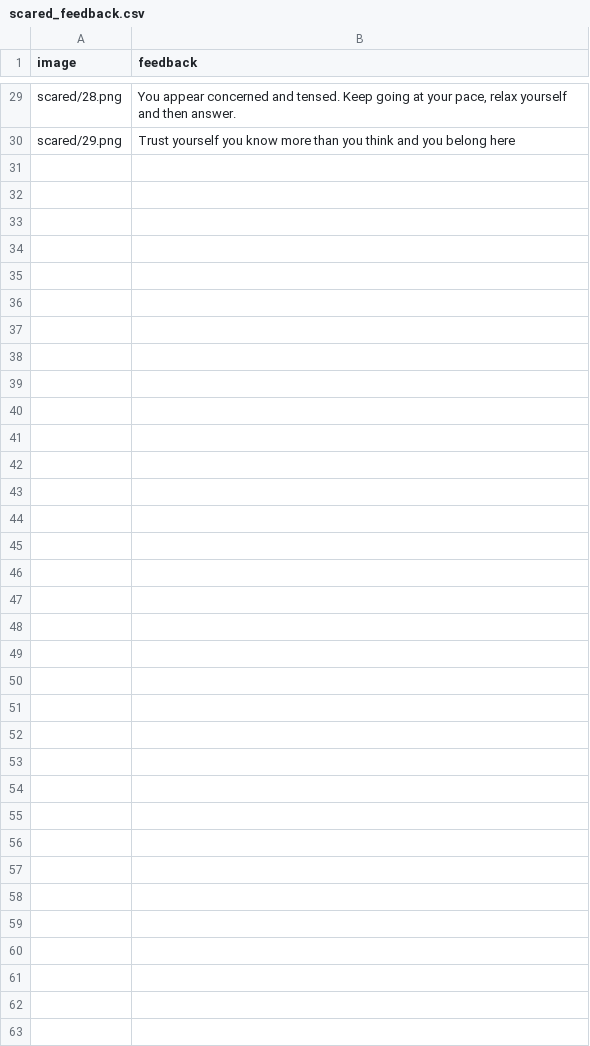
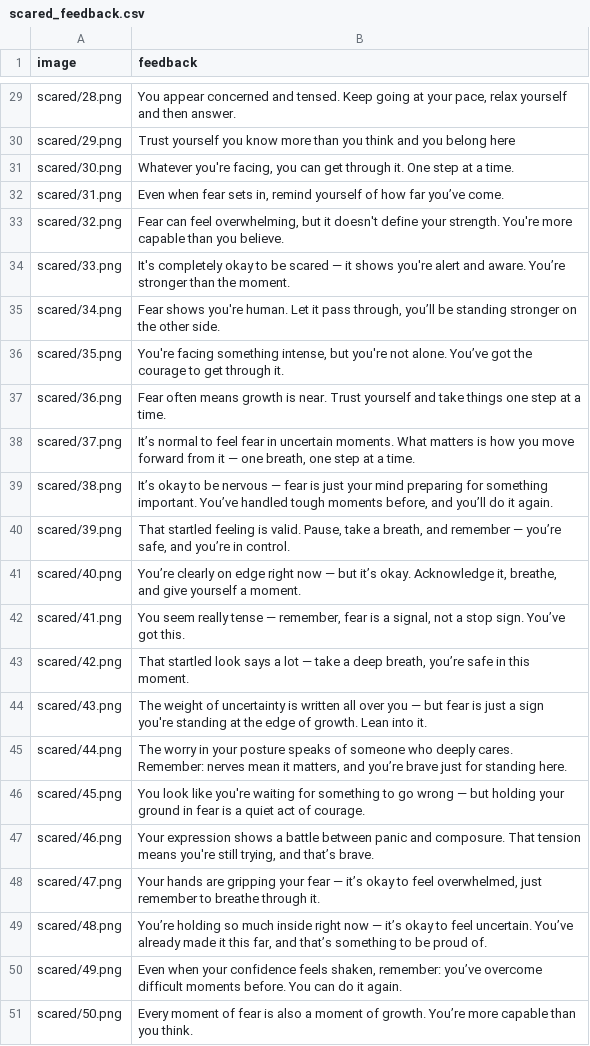
Before and after one commit to rakibulnahin/nlp_project, a CSV file: my_dataset/scared_feedback.csv, drawn as a sheet; only a part is shown, gaps mark what is left out.

Commit message:
added raihans data

```diff
--- a/my_dataset/scared_feedback.csv
+++ b/my_dataset/scared_feedback.csv
@@ -30 +30,22 @@ scared/28.png,"You appear concerned and tensed. Keep going at your pace, relax y
 scared/29.png,Trust yourself you know more than you think and you belong here
+scared/30.png,"Whatever you're facing, you can get through it. One step at a time."
+scared/31.png,"Even when fear sets in, remind yourself of how far you’ve come."
+scared/32.png,"Fear can feel overwhelming, but it doesn't define your strength. You're more capable than you believe."
+scared/33.png,It's completely okay to be scared — it shows you're alert and aware. You’re stronger than the moment.
+scared/34.png,"Fear shows you're human. Let it pass through, you’ll be standing stronger on the other side."
+scared/35.png,"You're facing something intense, but you're not alone. You’ve got the courage to get through it."
+scared/36.png,Fear often means growth is near. Trust yourself and take things one step at a time.
+scared/37.png,"It’s normal to feel fear in uncertain moments. What matters is how you move forward from it — one breath, one step at a time."
+scared/38.png,"It’s okay to be nervous — fear is just your mind preparing for something important. You’ve handled tough moments before, and you’ll do it again."
+scared/39.png,"That startled feeling is valid. Pause, take a breath, and remember — you’re safe, and you’re in control."
+scared/40.png," You’re clearly on edge right now — but it’s okay. Acknowledge it, breathe, and give yourself a moment."
+scared/41.png,"You seem really tense — remember, fear is a signal, not a stop sign. You’ve got this."
+scared/42.png,"That startled look says a lot — take a deep breath, you’re safe in this moment."
+scared/43.png,The weight of uncertainty is written all over you — but fear is just a sign you're standing at the edge of growth. Lean into it.
+scared/44.png,"The worry in your posture speaks of someone who deeply cares. Remember: nerves mean it matters, and you’re brave just for standing here."
+scared/45.png,You look like you're waiting for something to go wrong — but holding your ground in fear is a quiet act of courage.
+scared/46.png,"Your expression shows a battle between panic and composure. That tension means you're still trying, and that’s brave."
+scared/47.png,"Your hands are gripping your fear — it’s okay to feel overwhelmed, just remember to breathe through it."
+scared/48.png,"You’re holding so much inside right now — it’s okay to feel uncertain. You’ve already made it this far, and that’s something to be proud of."
+scared/49.png,"Even when your confidence feels shaken, remember: you’ve overcome difficult moments before. You can do it again."
+scared/50.png,Every moment of fear is also a moment of growth. You’re more capable than you think.
```
Also changed, not shown: 21 other files.
